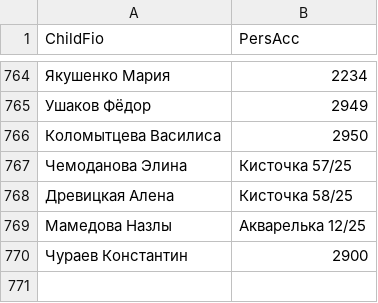
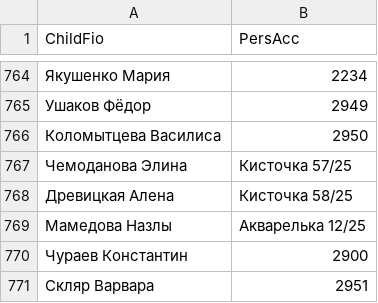
Before and after one commit to dshi4vlg-beep/qr, a CSV file: data.csv, drawn as a sheet; only a part is shown, gaps mark what is left out.

Commit message:
Update data.csv

```diff
--- a/data.csv
+++ b/data.csv
@@ -770 +770,2 @@ ChildFio;PersAcc
 Чураев Константин;2900
+Скляр Варвара;2951
```
